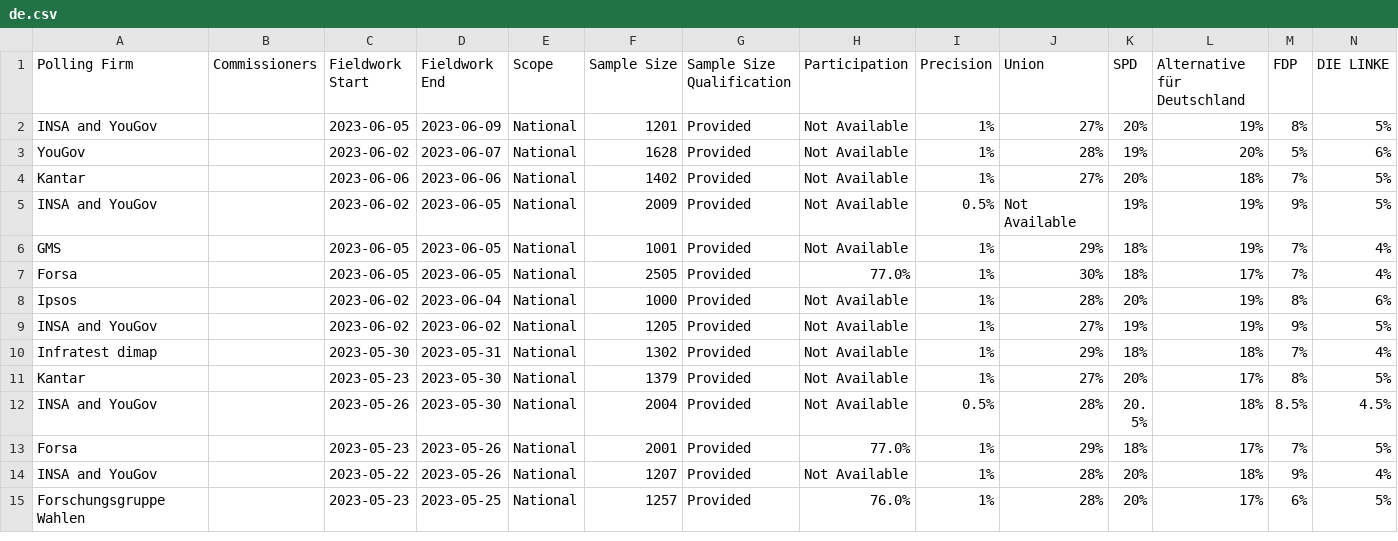
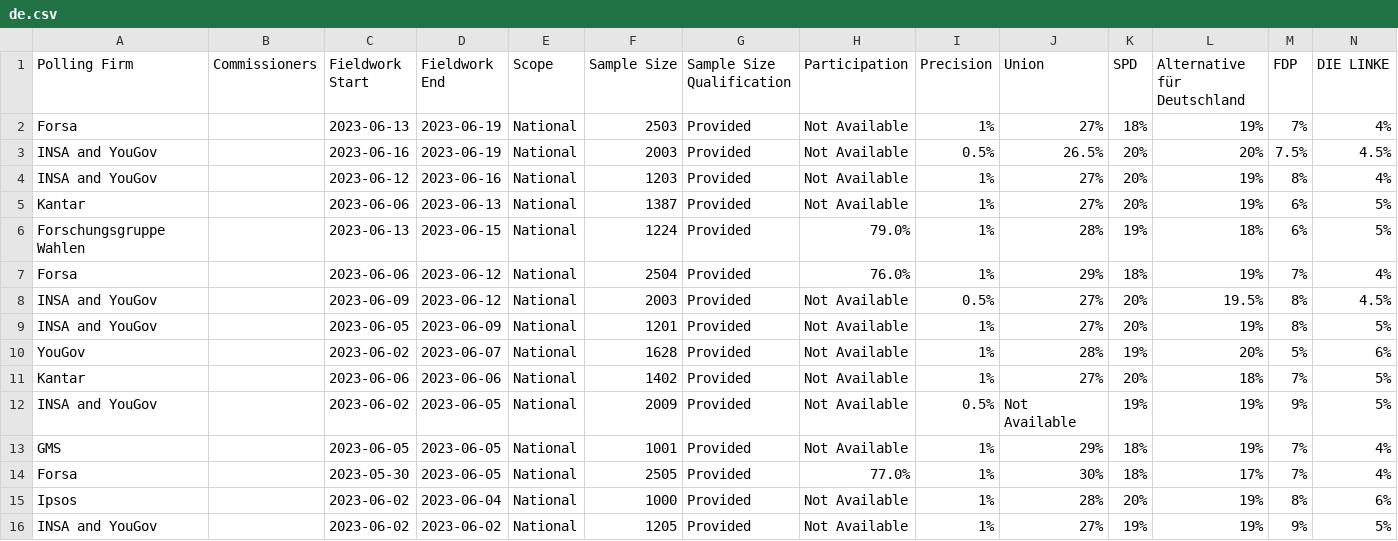
Before and after one commit to michalskop/europeelects, a CSV file: data_original/de.csv, drawn as a sheet; only a part is shown; the shorter side is filled out with more unchanged rows; addresses are those after the commit; rows hold the shown columns only; the diff names each change by its address in the sheet, - before the commit and + after, or states it on an @@ line.

```diff
--- a/data_original/de.csv
+++ b/data_original/de.csv
+row 2: Forsa |  | 2023-06-13 | 2023-06-19 | National | 2503 | Provided | Not Available | 1% | 27% | 18% | 19% | 7% | 4%
+row 3: INSA and YouGov |  | 2023-06-16 | 2023-06-19 | National | 2003 | Provided | Not Available | 0.5% | 26.5% | 20% | 20% | 7.5% | 4.5%
+row 4: INSA and YouGov |  | 2023-06-12 | 2023-06-16 | National | 1203 | Provided | Not Available | 1% | 27% | 20% | 19% | 8% | 4%
+row 5: Kantar |  | 2023-06-06 | 2023-06-13 | National | 1387 | Provided | Not Available | 1% | 27% | 20% | 19% | 6% | 5%
+row 6: Forschungsgruppe Wahlen |  | 2023-06-13 | 2023-06-15 | National | 1224 | Provided | 79.0% | 1% | 28% | 19% | 18% | 6% | 5%
+row 7: Forsa |  | 2023-06-06 | 2023-06-12 | National | 2504 | Provided | 76.0% | 1% | 29% | 18% | 19% | 7% | 4%
+row 8: INSA and YouGov |  | 2023-06-09 | 2023-06-12 | National | 2003 | Provided | Not Available | 0.5% | 27% | 20% | 19.5% | 8% | 4.5%
-C14 (Fieldwork Start): 2023-06-05
+C14 (Fieldwork Start): 2023-05-30
```
Also changed, not shown: data_original/ie.csv, data_original/it.csv, 2 other files.
